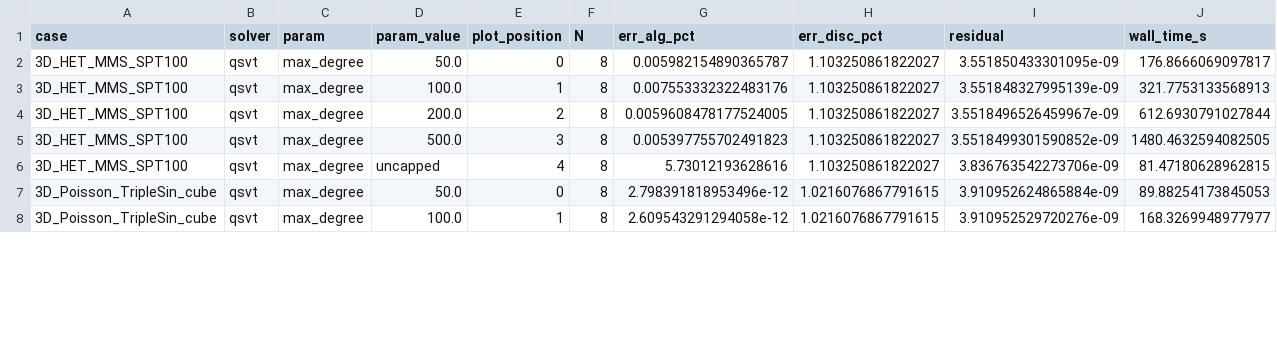
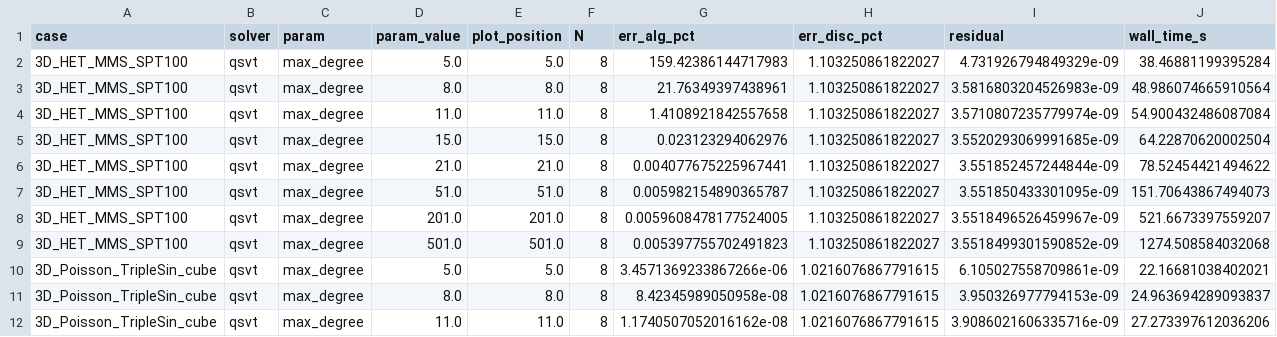
Before and after one commit to jatf-gt/quantum-pde-solvers, a CSV file: results/3Dstudies/figures/data_sensitivity_qsvt_3D.csv, drawn as a sheet; only a part is shown; the diff covers the shown part only.

Commit message:
Install the second-order grid_fix QSVT studies, 2-D and 3-D
Jobs 3834214 and 3834215 of 2026-08-20 re-measured the order-2 QSVT
parameter studies over max_degree in {5, 8, 11, 15, 21, 51, 201, 501}. The
superseded sweeps sat entirely past the saturation knee, so err_alg read
1e-12 or exactly zero at every grid point and resolved nothing.

The arriving records supersede the live ones for QSVT only: the 2-D HHL set
of 2026-08-20 and the pre-fix VQLS set exist nowhere else, and a wholesale
copy would delete them. The equal-accuracy grid was already correct, so
those records agree with the superseded ones to eleven significant figures
in every field except err_alg -- redefined on 2026-08-19 from a cancellation
of two near-equal quantities to a measured relative L2 error -- and wall time.

Figures, tidy CSVs and the order-2 tables are regenerated from the merged
archives. Both directories now carry a PROVENANCE.md giving the origin of
every file.

3Dstudies_4th/run_metadata.grid_fix_3831760.json is deleted: it recorded a
job that produced no retrievable data, and the sweep it was meant to record
has now been re-run successfully. Its details survive in that directory's
PROVENANCE.md.

```diff
--- a/results/3Dstudies/figures/data_sensitivity_qsvt_3D.csv
+++ b/results/3Dstudies/figures/data_sensitivity_qsvt_3D.csv
@@ -1,8 +1,12 @@
 case,solver,param,param_value,plot_position,N,err_alg_pct,err_disc_pct,residual,wall_time_s
-3D_HET_MMS_SPT100,qsvt,max_degree,50.0,0,8,0.005982154890365787,1.103250861822027,3.551850433301095e-09,176.8666069097817
-3D_HET_MMS_SPT100,qsvt,max_degree,100.0,1,8,0.007553332322483176,1.103250861822027,3.551848327995139e-09,321.7753133568913
-3D_HET_MMS_SPT100,qsvt,max_degree,200.0,2,8,0.0059608478177524005,1.103250861822027,3.5518496526459967e-09,612.6930791027844
-3D_HET_MMS_SPT100,qsvt,max_degree,500.0,3,8,0.005397755702491823,1.103250861822027,3.5518499301590852e-09,1480.4632594082505
-3D_HET_MMS_SPT100,qsvt,max_degree,uncapped,4,8,5.73012193628616,1.103250861822027,3.836763542273706e-09,81.47180628962815
-3D_Poisson_TripleSin_cube,qsvt,max_degree,50.0,0,8,2.798391818953496e-12,1.0216076867791615,3.910952624865884e-09,89.88254173845053
-3D_Poisson_TripleSin_cube,qsvt,max_degree,100.0,1,8,2.609543291294058e-12,1.0216076867791615,3.910952529720276e-09,168.3269948977977
+3D_HET_MMS_SPT100,qsvt,max_degree,5.0,5.0,8,159.42386144717983,1.103250861822027,4.731926794849329e-09,38.46881199395284
+3D_HET_MMS_SPT100,qsvt,max_degree,8.0,8.0,8,21.76349397438961,1.103250861822027,3.5816803204526983e-09,48.986074665910564
+3D_HET_MMS_SPT100,qsvt,max_degree,11.0,11.0,8,1.4108921842557658,1.103250861822027,3.5710807235779974e-09,54.900432486087084
+3D_HET_MMS_SPT100,qsvt,max_degree,15.0,15.0,8,0.023123294062976,1.103250861822027,3.5520293069991685e-09,64.22870620002504
+3D_HET_MMS_SPT100,qsvt,max_degree,21.0,21.0,8,0.004077675225967441,1.103250861822027,3.551852457244844e-09,78.52454421494622
+3D_HET_MMS_SPT100,qsvt,max_degree,51.0,51.0,8,0.005982154890365787,1.103250861822027,3.551850433301095e-09,151.70643867494073
+3D_HET_MMS_SPT100,qsvt,max_degree,201.0,201.0,8,0.0059608478177524005,1.103250861822027,3.5518496526459967e-09,521.6673397559207
+3D_HET_MMS_SPT100,qsvt,max_degree,501.0,501.0,8,0.005397755702491823,1.103250861822027,3.5518499301590852e-09,1274.508584032068
+3D_Poisson_TripleSin_cube,qsvt,max_degree,5.0,5.0,8,3.4571369233867266e-06,1.0216076867791615,6.105027558709861e-09,22.16681038402021
+3D_Poisson_TripleSin_cube,qsvt,max_degree,8.0,8.0,8,8.42345989050958e-08,1.0216076867791615,3.950326977794153e-09,24.963694289093837
+3D_Poisson_TripleSin_cube,qsvt,max_degree,11.0,11.0,8,1.1740507052016162e-08,1.0216076867791615,3.9086021606335716e-09,27.273397612036206
```
Also changed, not shown: 3 added rows, 1 removed row and 6 edited cells elsewhere in this file, results/2Dstudies/figures/data_equal_accuracy_2D.csv, results/2Dstudies/figures/data_sensitivity_qsvt_2D.csv, 17 other files.
